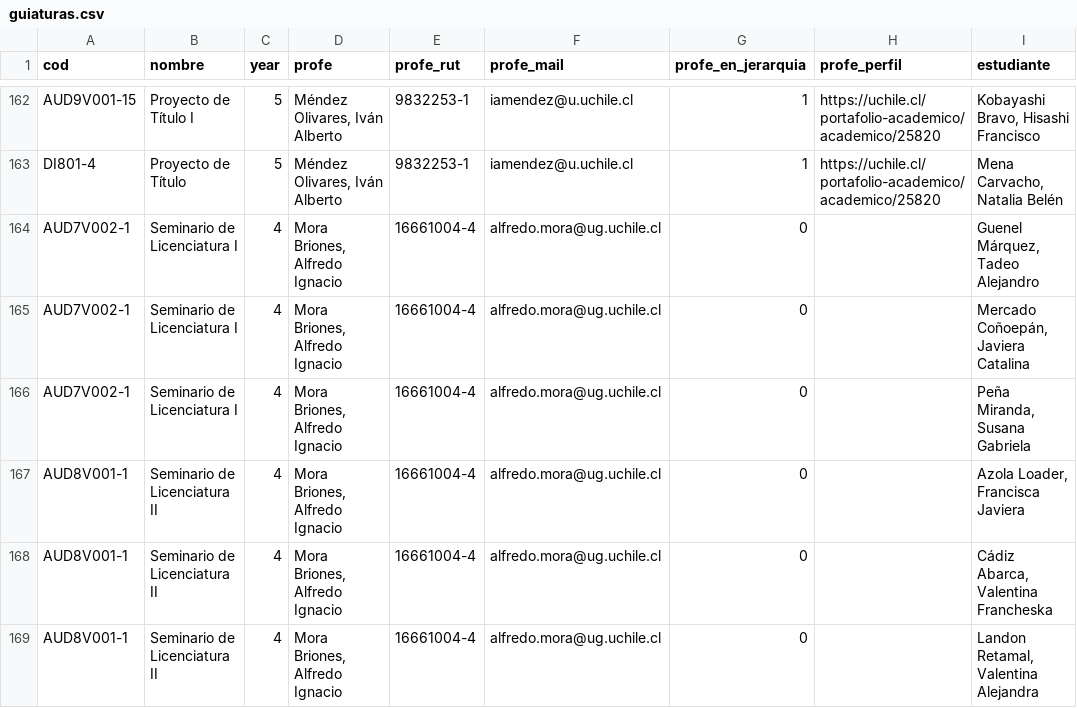
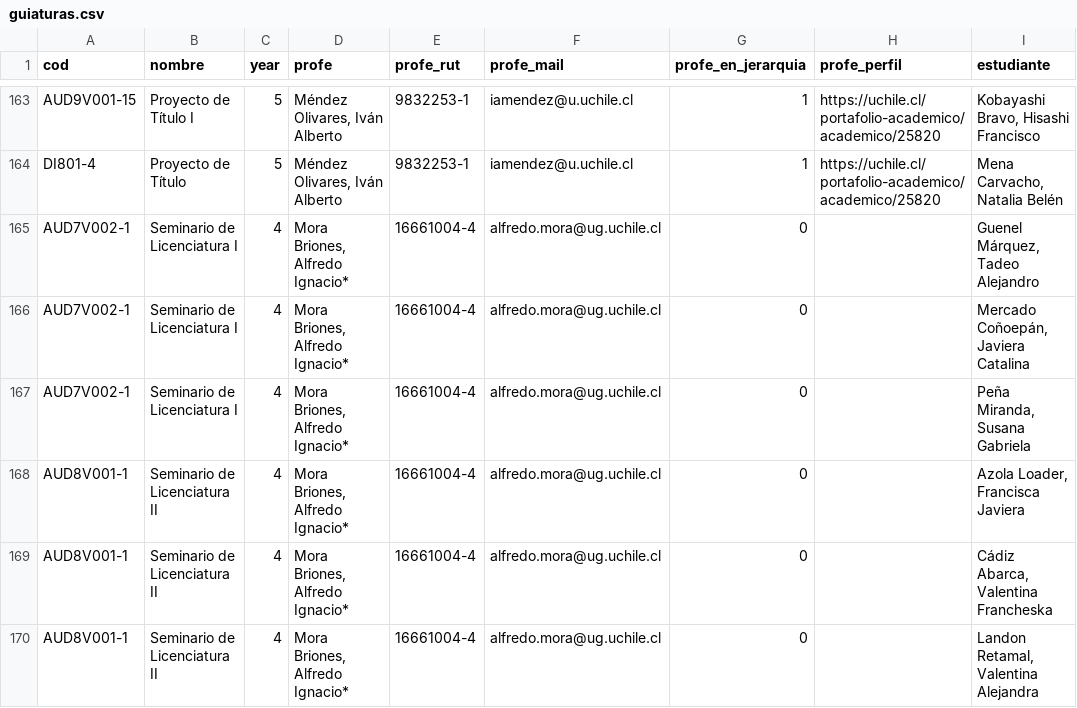
Before and after one commit to disenoUChile/titulo, a CSV file: data/guiaturas.csv, drawn as a sheet; only a part is shown, gaps mark what is left out; addresses are those after the commit; the diff covers the shown part only; the diff names each change by its address in the sheet, - before the commit and + after, or states it on an @@ line.

```diff
--- a/data/guiaturas.csv
+++ b/data/guiaturas.csv
-D165:D170 (profe): Mora Briones, Alfredo Ignacio
+D165:D170 (profe): Mora Briones, Alfredo Ignacio*
```
Also changed, not shown: 3 added rows and 38 edited cells elsewhere in this file.
